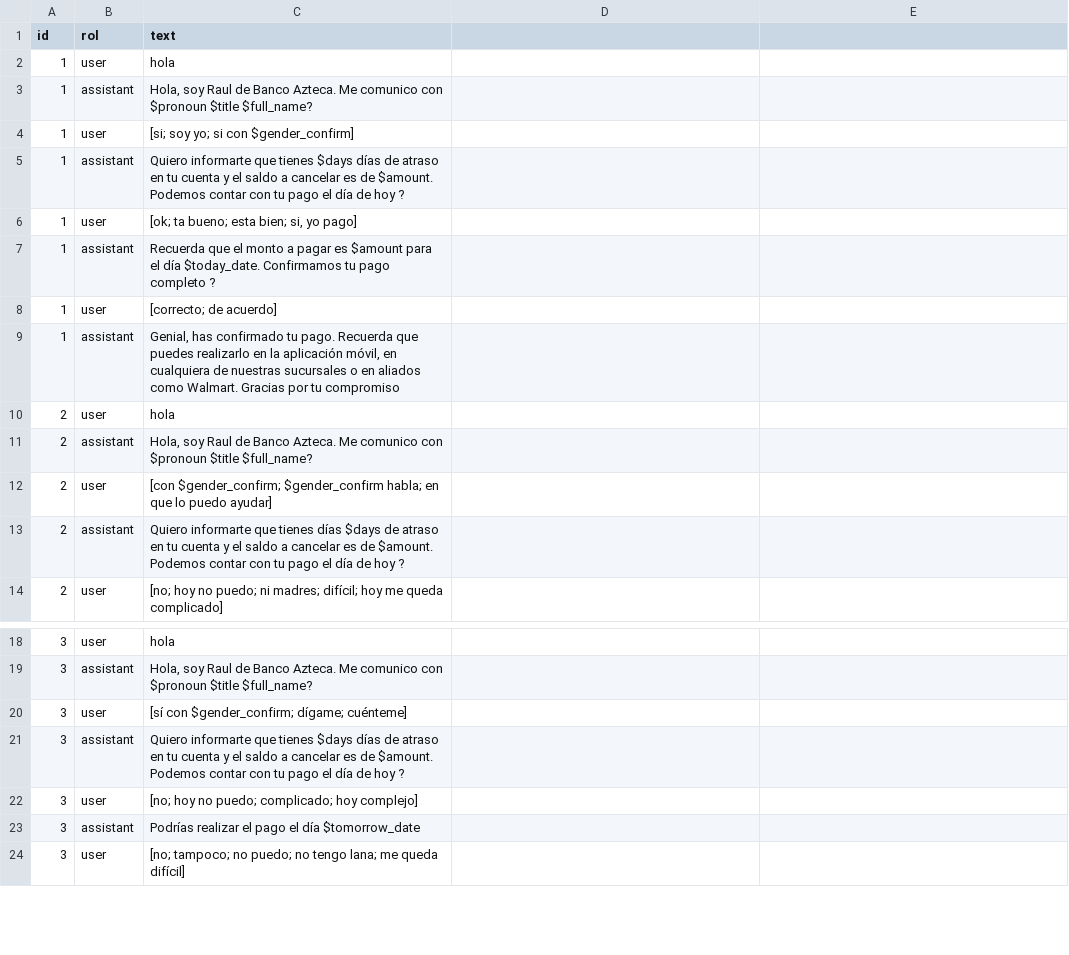
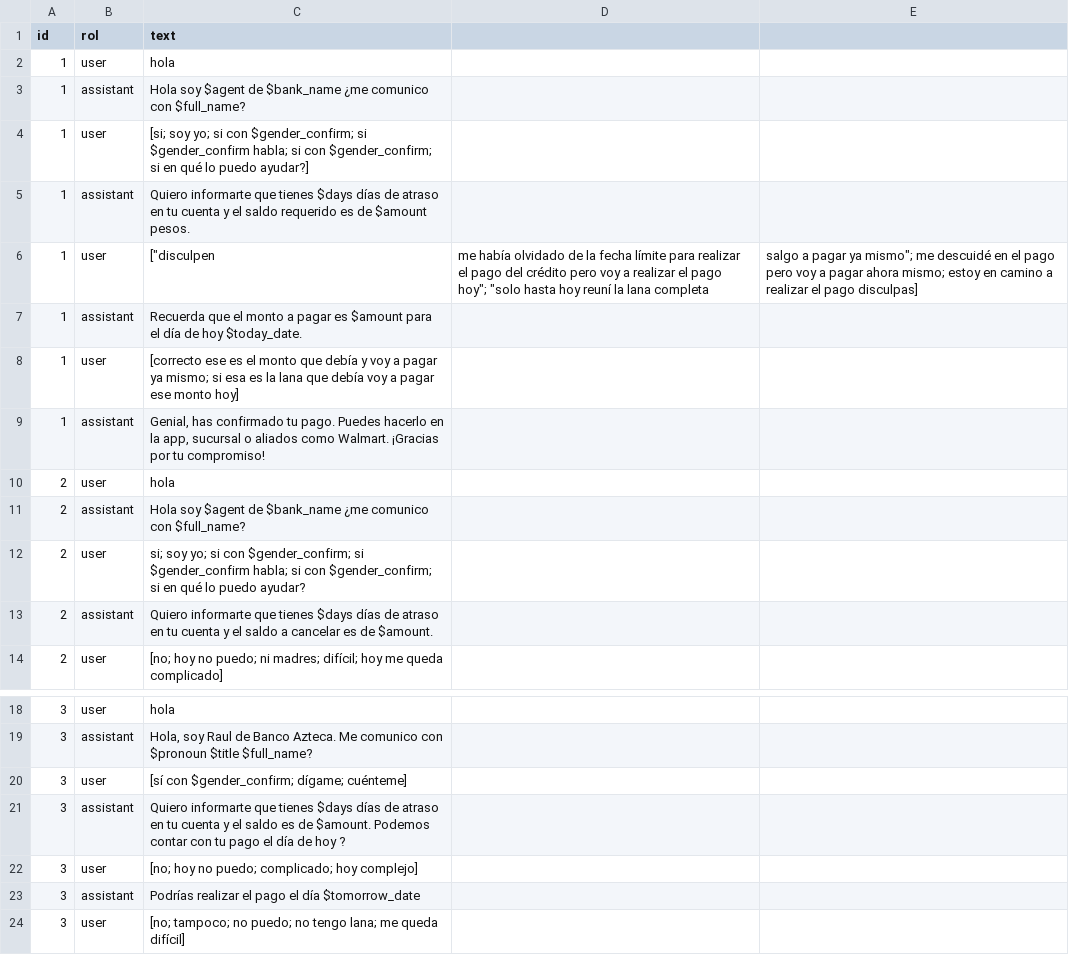
Before and after one commit to omar11205/torchDeepLearning, a CSV file: pandas_cc/simulation_modules/chat_flux_template_azteca.csv, drawn as a sheet; only a part is shown, gaps mark what is left out.

```diff
--- a/pandas_cc/simulation_modules/chat_flux_template_azteca.csv
+++ b/pandas_cc/simulation_modules/chat_flux_template_azteca.csv
@@ -2,13 +2,13 @@ id,rol,text
 1,user,hola
-1,assistant,"Hola, soy Raul de Banco Azteca. Me comunico con $pronoun $title $full_name?"
-1,user,[si; soy yo; si con $gender_confirm]
-1,assistant,Quiero informarte que tienes $days días de atraso en tu cuenta y el saldo a cancelar es de $amount. Podemos contar con tu pago el día de hoy ?
-1,user,"[ok; ta bueno; esta bien; si, yo pago]"
-1,assistant,Recuerda que el monto a pagar es $amount para el día $today_date. Confirmamos tu pago completo ?
-1,user,[correcto; de acuerdo]
-1,assistant,"Genial, has confirmado tu pago.  Recuerda que puedes realizarlo en la aplicación móvil, en cualquiera de nuestras sucursales o en aliados como Walmart. Gracias por tu compromiso"
+1,assistant,"Hola soy $agent de $bank_name ¿me comunico con $full_name?"
+1,user,[si; soy yo; si con $gender_confirm; si $gender_confirm habla; si con $gender_confirm; si en qué lo puedo ayudar?]
+1,assistant,Quiero informarte que tienes $days días de atraso en tu cuenta y el saldo requerido es de $amount pesos.
+1,user,["disculpen, me había olvidado de la fecha límite para realizar el pago del crédito pero voy a realizar el pago hoy"; "solo hasta hoy reuní la lana completa, salgo a pagar ya mismo"; me descuidé en el pago pero voy a pagar ahora mismo; estoy en camino a realizar el pago disculpas]
+1,assistant,Recuerda que el monto a pagar es $amount para el día de hoy $today_date.
+1,user,[correcto ese es el monto que debía y voy a pagar ya mismo; si esa es la lana que debía voy a pagar ese monto hoy]
+1,assistant,"Genial, has confirmado tu pago. Puedes hacerlo en la app, sucursal o aliados como Walmart. ¡Gracias por tu compromiso!"
 2,user,hola
-2,assistant,"Hola, soy Raul de Banco Azteca. Me comunico con $pronoun $title $full_name?"
-2,user,[con $gender_confirm; $gender_confirm habla; en que lo puedo ayudar]
-2,assistant,Quiero informarte que tienes días $days de atraso en tu cuenta y el saldo a cancelar es de $amount. Podemos contar con tu pago el día de hoy ?
+2,assistant,"Hola soy $agent de $bank_name ¿me comunico con $full_name?"
+2,user,si; soy yo; si con $gender_confirm; si $gender_confirm habla; si con $gender_confirm; si en qué lo puedo ayudar?
+2,assistant,Quiero informarte que tienes $days días de atraso en tu cuenta y el saldo a cancelar es de $amount.
 2,user,[no; hoy no puedo; ni madres; difícil; hoy me queda complicado]
@@ -20,3 +20,3 @@ id,rol,text
 3,user,[sí con $gender_confirm; dígame; cuénteme]
-3,assistant,Quiero informarte que tienes $days días de atraso en tu cuenta y el saldo a cancelar es de $amount. Podemos contar con tu pago el día de hoy ?
+3,assistant,Quiero informarte que tienes $days días de atraso en tu cuenta y el saldo  es de $amount. Podemos contar con tu pago el día de hoy ?
 3,user,[no; hoy no puedo; complicado; hoy complejo]
```
Also changed, not shown: 17 other files.
